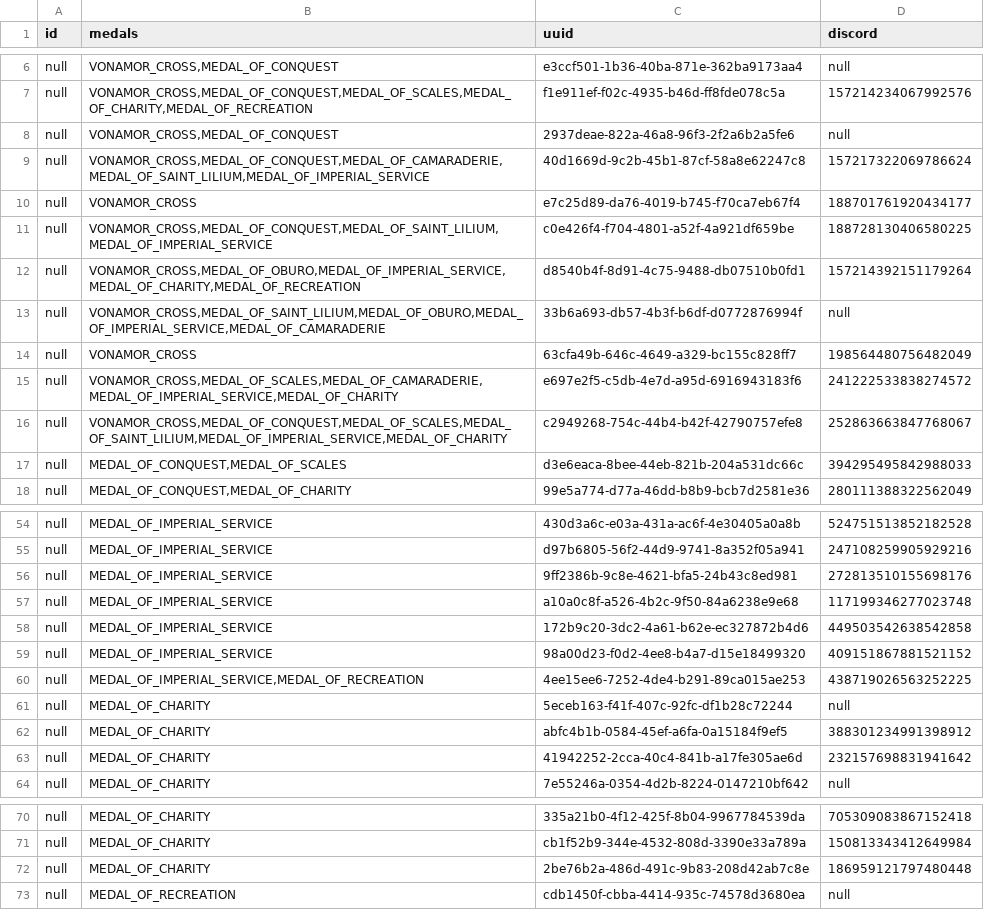
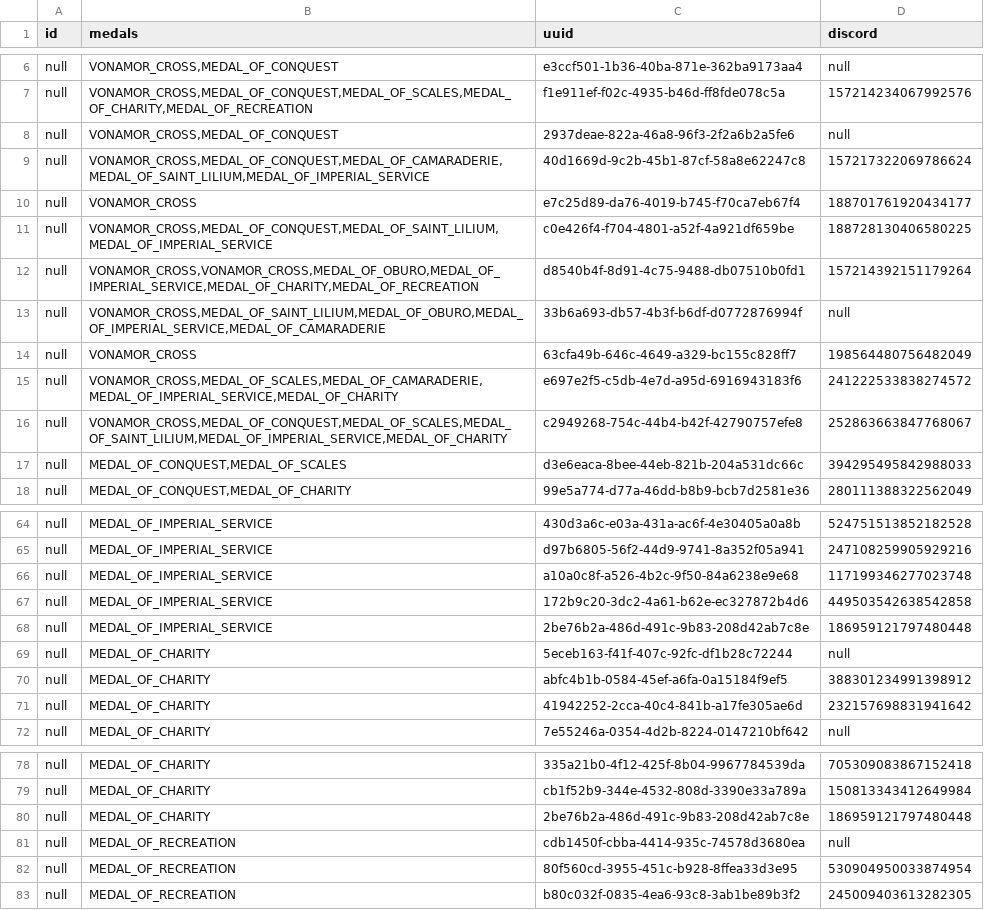
Before and after one commit to AscendedKitten/imperial-medals, a CSV file: reactive-core/src/main/resources/medals.csv, drawn as a sheet; only a part is shown, gaps mark what is left out; the diff covers the shown part only.

Commit message:
Update medals.csv with latest ceremony changes

```diff
--- a/reactive-core/src/main/resources/medals.csv
+++ b/reactive-core/src/main/resources/medals.csv
@@ -11,3 +11,3 @@ null,"VONAMOR_CROSS",e7c25d89-da76-4019-b745-f70ca7eb67f4,188701761920434177
 null,"VONAMOR_CROSS,MEDAL_OF_CONQUEST,MEDAL_OF_SAINT_LILIUM,MEDAL_OF_IMPERIAL_SERVICE",c0e426f4-f704-4801-a52f-4a921df659be,188728130406580225
-null,"VONAMOR_CROSS,MEDAL_OF_OBURO,MEDAL_OF_IMPERIAL_SERVICE,MEDAL_OF_CHARITY,MEDAL_OF_RECREATION",d8540b4f-8d91-4c75-9488-db07510b0fd1,157214392151179264
+null,"VONAMOR_CROSS,VONAMOR_CROSS,MEDAL_OF_OBURO,MEDAL_OF_IMPERIAL_SERVICE,MEDAL_OF_CHARITY,MEDAL_OF_RECREATION",d8540b4f-8d91-4c75-9488-db07510b0fd1,157214392151179264
 null,"VONAMOR_CROSS,MEDAL_OF_SAINT_LILIUM,MEDAL_OF_OBURO,MEDAL_OF_IMPERIAL_SERVICE,MEDAL_OF_CAMARADERIE",33b6a693-db57-4b3f-b6df-d0772876994f,null
@@ -55,7 +65,5 @@ null,"MEDAL_OF_IMPERIAL_SERVICE",430d3a6c-e03a-431a-ac6f-4e30405a0a8b,5247515138
 null,"MEDAL_OF_IMPERIAL_SERVICE",d97b6805-56f2-44d9-9741-8a352f05a941,247108259905929216
-null,"MEDAL_OF_IMPERIAL_SERVICE",9ff2386b-9c8e-4621-bfa5-24b43c8ed981,272813510155698176
 null,"MEDAL_OF_IMPERIAL_SERVICE",a10a0c8f-a526-4b2c-9f50-84a6238e9e68,117199346277023748
 null,"MEDAL_OF_IMPERIAL_SERVICE",172b9c20-3dc2-4a61-b62e-ec327872b4d6,449503542638542858
-null,"MEDAL_OF_IMPERIAL_SERVICE",98a00d23-f0d2-4ee8-b4a7-d15e18499320,409151867881521152
-null,"MEDAL_OF_IMPERIAL_SERVICE,MEDAL_OF_RECREATION",4ee15ee6-7252-4de4-b291-89ca015ae253,438719026563252225
+null,"MEDAL_OF_IMPERIAL_SERVICE",2be76b2a-486d-491c-9b83-208d42ab7c8e,186959121797480448
 null,"MEDAL_OF_CHARITY",5eceb163-f41f-407c-92fc-df1b28c72244,null
@@ -73 +81,3 @@ null,"MEDAL_OF_CHARITY",2be76b2a-486d-491c-9b83-208d42ab7c8e,186959121797480448
 null,"MEDAL_OF_RECREATION",cdb1450f-cbba-4414-935c-74578d3680ea,null
+null,"MEDAL_OF_RECREATION",80f560cd-3955-451c-b928-8ffea33d3e95,530904950033874954
+null,"MEDAL_OF_RECREATION",b80c032f-0835-4ea6-93c8-3ab1be89b3f2,245009403613282305
```
Also changed, not shown: 12 added rows, 2 removed rows and 3 edited cells elsewhere in this file.
